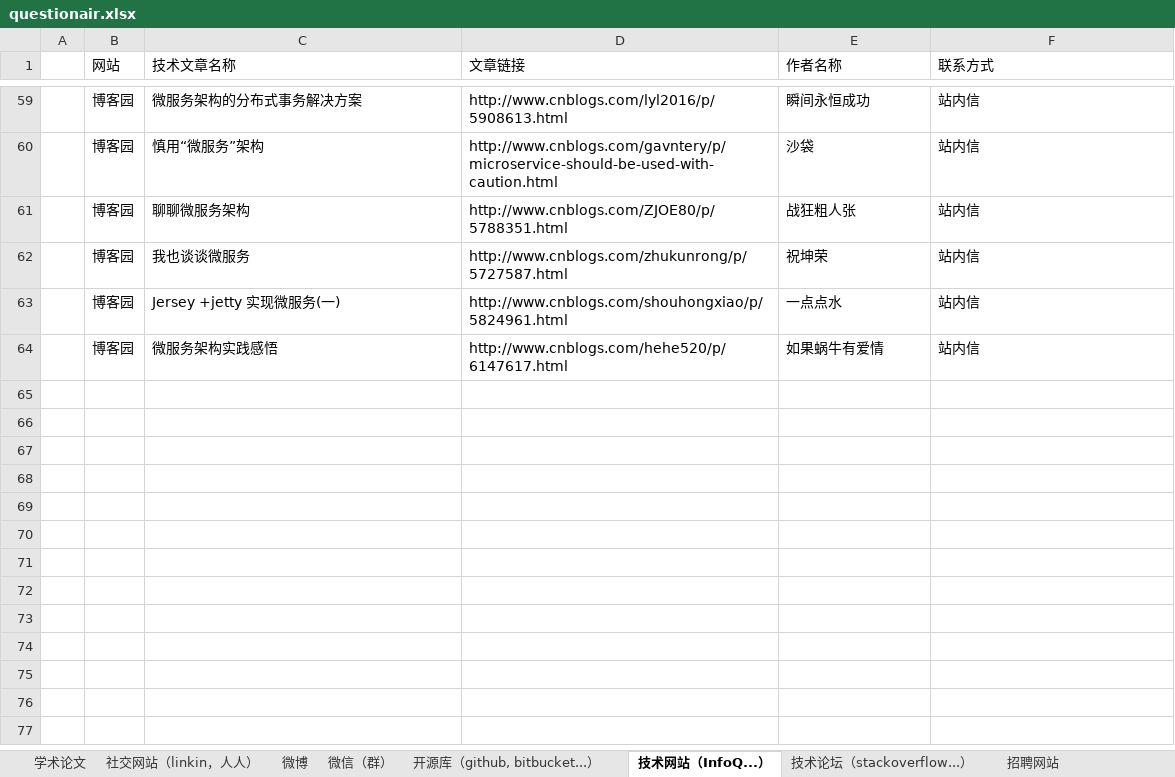
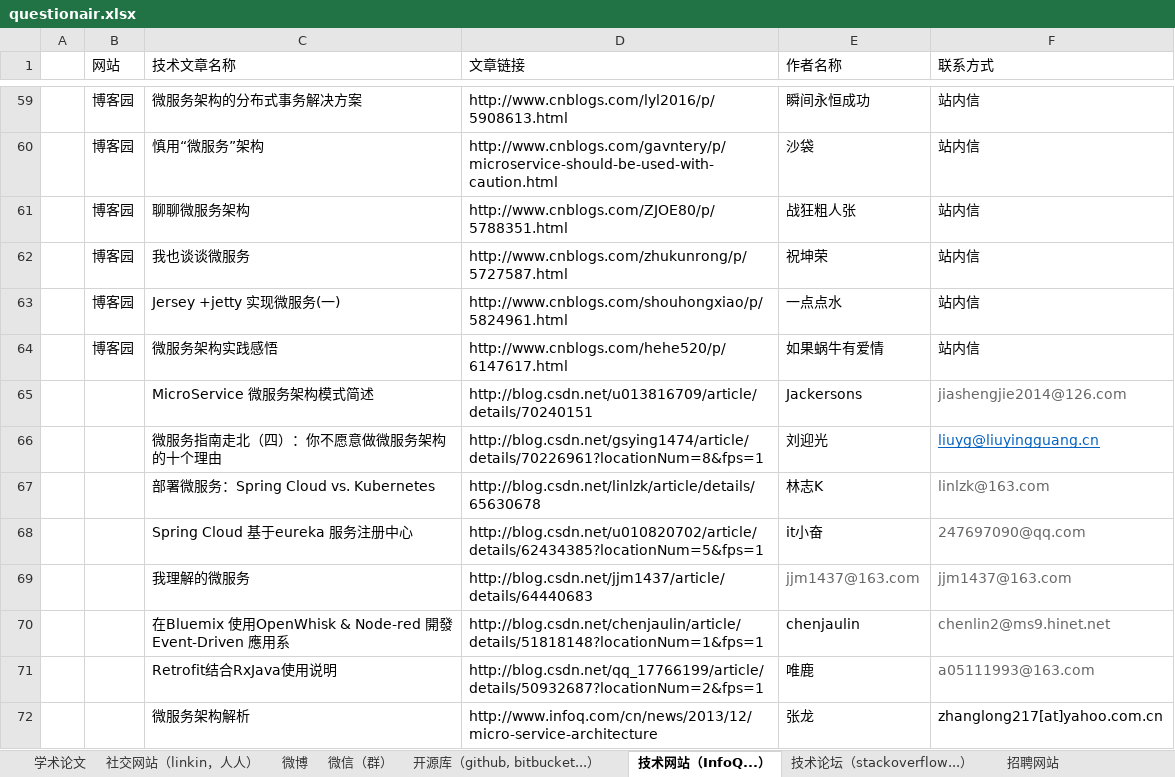
Before and after one commit to microcosmx/workspace_microservices, an Excel workbook: questionair.xlsx, sheet 技术网站（InfoQ...）, drawn as a sheet; only a part is shown, gaps mark what is left out; values as stored, in another font and other column widths than the file's, no borders; the diff names each change by its address in the sheet, - before the commit and + after, or states it on an @@ line.

Commit message:
email

```diff
--- a/questionair.xlsx (sheet 技术网站（InfoQ...）)
+++ b/questionair.xlsx (sheet 技术网站（InfoQ...）)
+row 65:  |  | MicroService 微服务架构模式简述 | http://blog.csdn.net/u013816709/article/details/70240151 | Jackersons | jiashengjie2014@126.com
+row 66:  |  | 微服务指南走北（四）：你不愿意做微服务架构的十个理由 | http://blog.csdn.net/gsying1474/article/details/70226961?locationNum=8&fps=1 | 刘迎光 | liuyg@liuyingguang.cn
+row 67:  |  | 部署微服务：Spring Cloud vs. Kubernetes | http://blog.csdn.net/linlzk/article/details/65630678 | 林志K | linlzk@163.com
+row 68:  |  | Spring Cloud 基于eureka 服务注册中心 | http://blog.csdn.net/u010820702/article/details/62434385?locationNum=5&fps=1 | it小奋 | 247697090@qq.com
+row 69:  |  | 我理解的微服务 | http://blog.csdn.net/jjm1437/article/details/64440683 | jjm1437@163.com | jjm1437@163.com
+row 70:  |  | 在Bluemix 使用OpenWhisk & Node-red 開發Event-Driven 應用系 | http://blog.csdn.net/chenjaulin/article/details/51818148?locationNum=1&fps=1 | chenjaulin | chenlin2@ms9.hinet.net
+row 71:  |  | Retrofit结合RxJava使用说明 | http://blog.csdn.net/qq_17766199/article/details/50932687?locationNum=2&fps=1 | 唯鹿 | a05111993@163.com
+row 72:  |  | 微服务架构解析 | http://www.infoq.com/cn/news/2013/12/micro-service-architecture | 张龙 | zhanglong217[at]yahoo.com.cn
```
